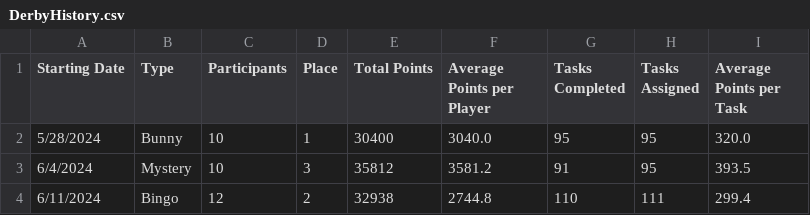
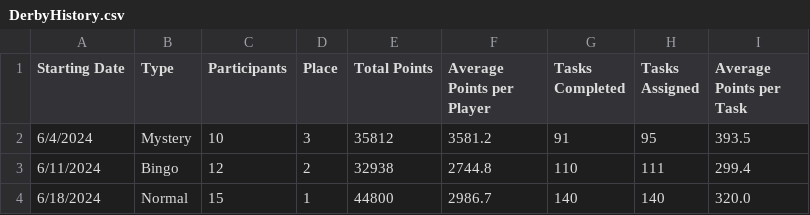
Before and after one commit to azuremeadows/azuremeadows.github.io, a CSV file: docs/_data/DerbyHistory.csv, drawn as a sheet.

```diff
--- a/docs/_data/DerbyHistory.csv
+++ b/docs/_data/DerbyHistory.csv
@@ -1,4 +1,4 @@
 "Starting Date","Type","Participants","Place","Total Points","Average Points per Player","Tasks Completed","Tasks Assigned","Average Points per Task"
-"5/28/2024","Bunny","10","1","30400","3040.0","95","95","320.0"
 "6/4/2024","Mystery","10","3","35812","3581.2","91","95","393.5"
 "6/11/2024","Bingo","12","2","32938","2744.8","110","111","299.4"
+"6/18/2024","Normal","15","1","44800","2986.7","140","140","320.0"
```
Also changed, not shown: docs/_data/memberStats.csv, docs/_data/neighborhoodStats.csv.
